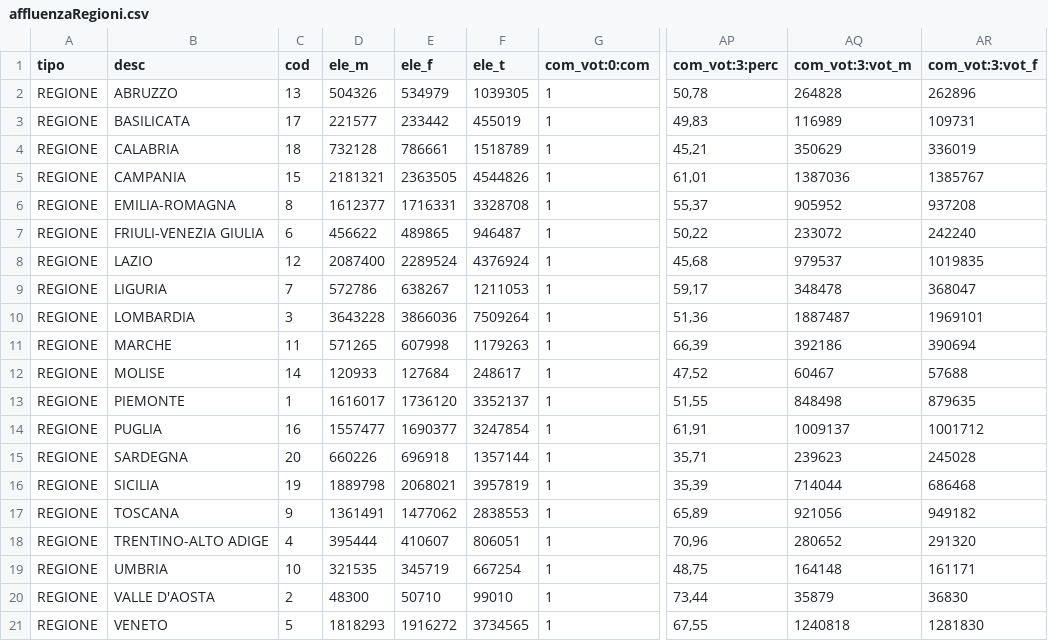
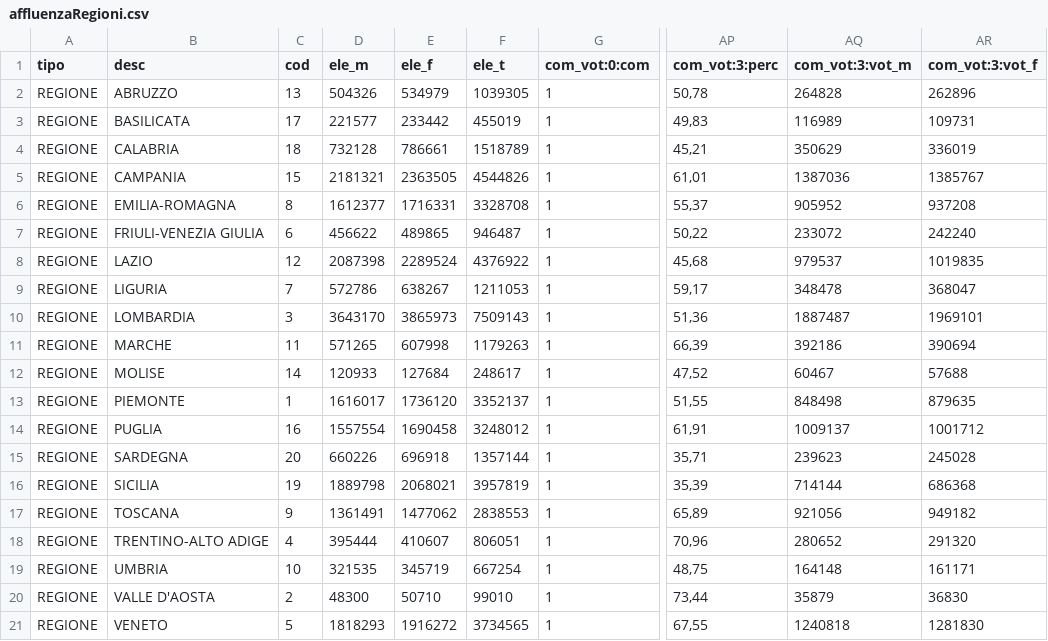
Before and after one commit to ondata/elezioni_2020, a CSV file: referendum/output/affluenzaRegioni.csv, drawn as a sheet; only a part is shown, gaps mark what is left out; the diff names each change by its address in the sheet, - before the commit and + after, or states it on an @@ line.

```diff
--- a/referendum/output/affluenzaRegioni.csv
+++ b/referendum/output/affluenzaRegioni.csv
-D8 (ele_m): 2087400
+D8 (ele_m): 2087398
-F8 (ele_t): 4376924
+F8 (ele_t): 4376922
-D10 (ele_m): 3643228
+D10 (ele_m): 3643170
-E10 (ele_f): 3866036
+E10 (ele_f): 3865973
-F10 (ele_t): 7509264
+F10 (ele_t): 7509143
-D14 (ele_m): 1557477
+D14 (ele_m): 1557554
-E14 (ele_f): 1690377
+E14 (ele_f): 1690458
-F14 (ele_t): 3247854
+F14 (ele_t): 3248012
-AQ16 (com_vot:3:vot_m): 714044
+AQ16 (com_vot:3:vot_m): 714144
-AR16 (com_vot:3:vot_f): 686468
+AR16 (com_vot:3:vot_f): 686368
```
Also changed, not shown: referendum/output/affluenzaItalia.csv, 4 other files.
